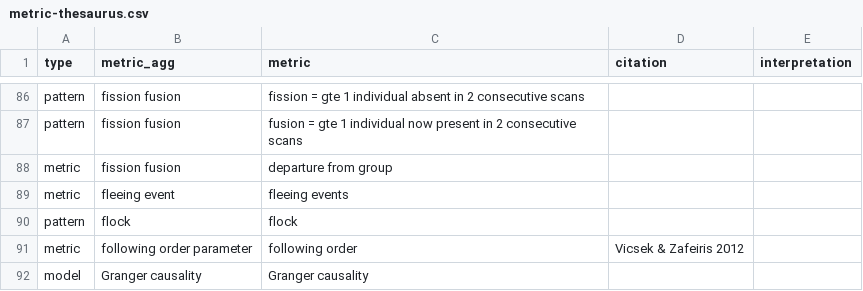
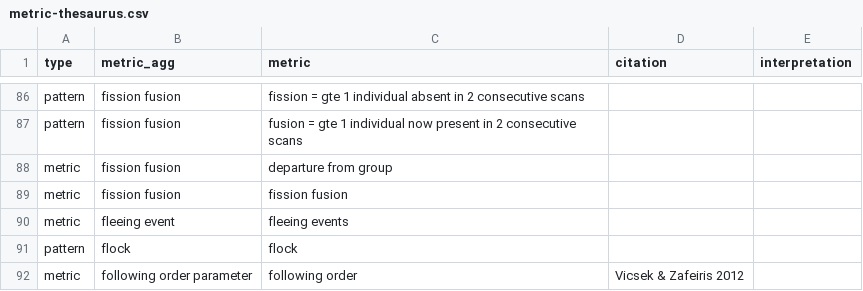
Before and after one commit to robitalec/extending-spatsoc-application-paper, a CSV file: map/metric-thesaurus.csv, drawn as a sheet; only a part is shown, gaps mark what is left out; the shorter side is filled out with more unchanged rows.

Commit message:
add fission fusion direct synonym

```diff
--- a/map/metric-thesaurus.csv
+++ b/map/metric-thesaurus.csv
@@ -88,2 +88,3 @@ pattern,fission fusion,fusion = gte 1 individual now present in 2 consecutive sc
 metric,fission fusion,departure from group,,
+metric,fission fusion,fission fusion,,
 metric,fleeing event,fleeing events,,
```
